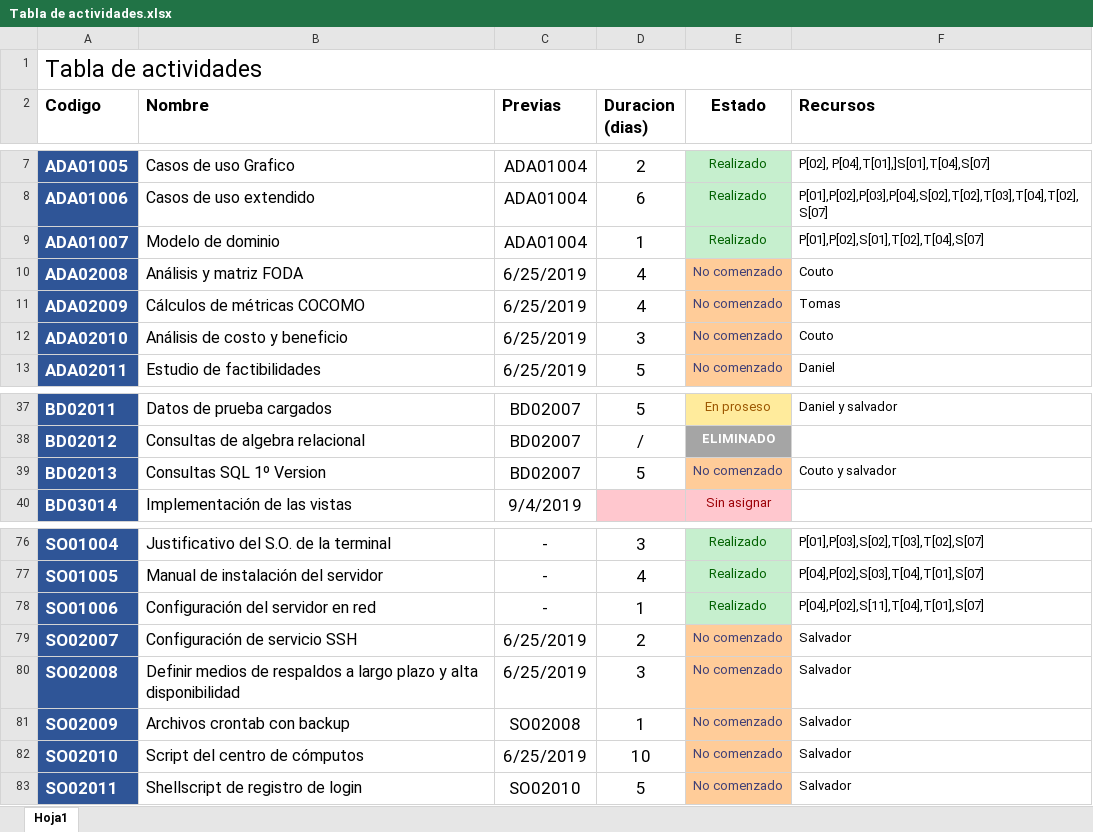
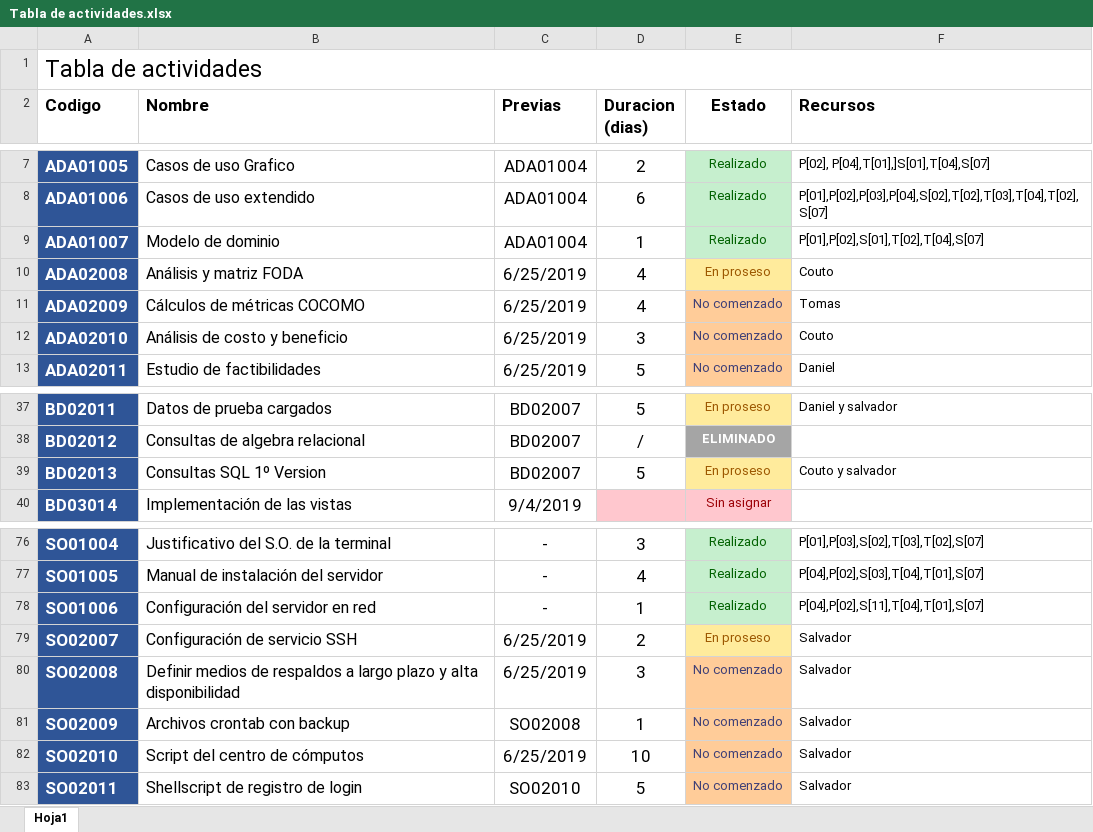
Before and after one commit to DanielPS555/Proyecto-App-.Net-Logistica----Proyecto-final-ESI, an Excel workbook: Actividades/Proy01005/Tabla de actividades.xlsx, sheet Hoja1, drawn as a sheet; only a part is shown, gaps mark what is left out; values as stored, in another font and other column widths than the file's, no borders; charts and pictures not drawn; the diff names each change by its address in the sheet, - before the commit and + after, or states it on an @@ line.

```diff
--- a/Actividades/Proy01005/Tabla de actividades.xlsx (sheet Hoja1)
+++ b/Actividades/Proy01005/Tabla de actividades.xlsx (sheet Hoja1)
-E10 (Estado): No comenzado
+E10 (Estado): En proseso
@@ E10 fill: #FFCC99 → #FFEB9C, text colour: #3F3F76 → #9C5700 @@
-E39 (Estado): No comenzado
+E39 (Estado): En proseso
@@ E39 fill: #FFCC99 → #FFEB9C, text colour: #3F3F76 → #9C5700 @@
-E79 (Estado): No comenzado
+E79 (Estado): En proseso
@@ E79 fill: #FFCC99 → #FFEB9C, text colour: #3F3F76 → #9C5700 @@
```
Also changed, not shown: 19 other files.
